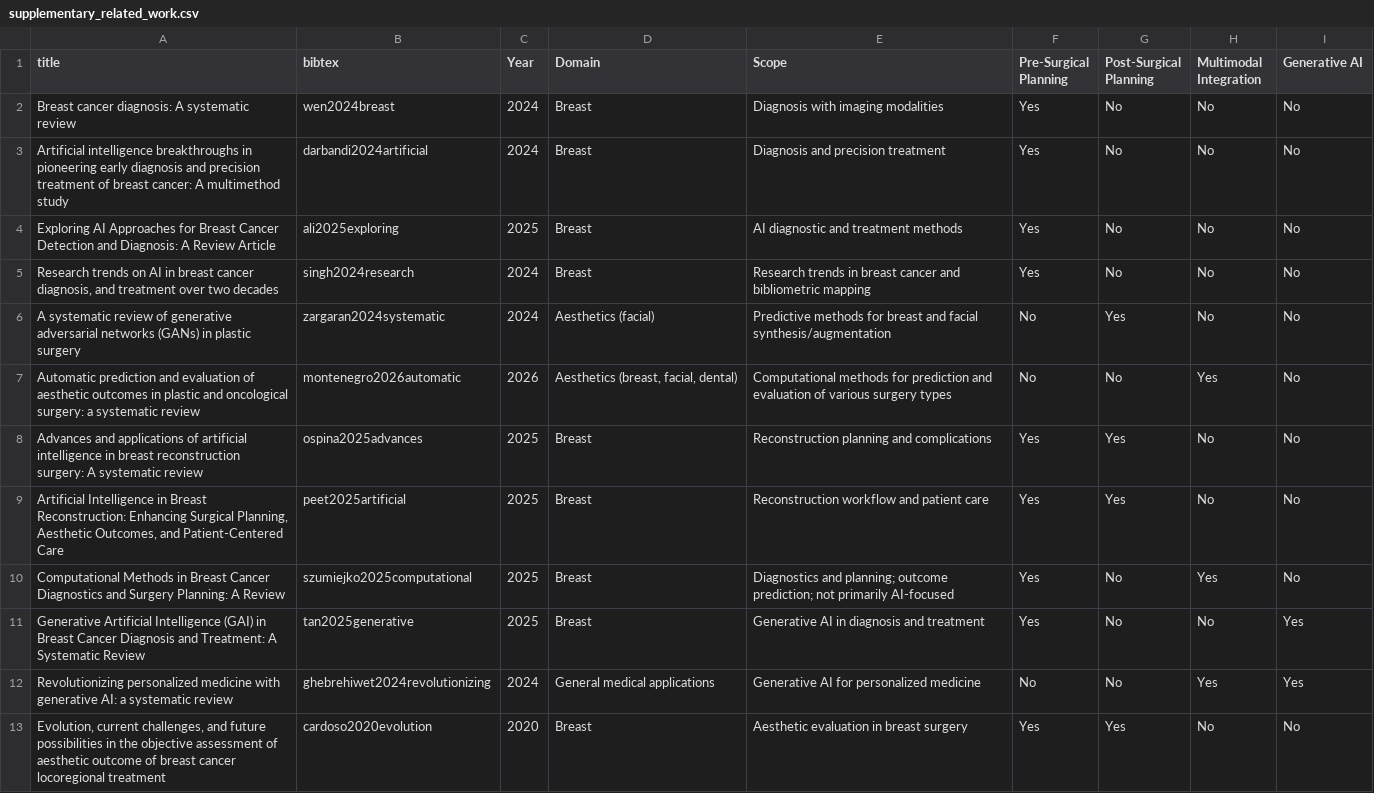
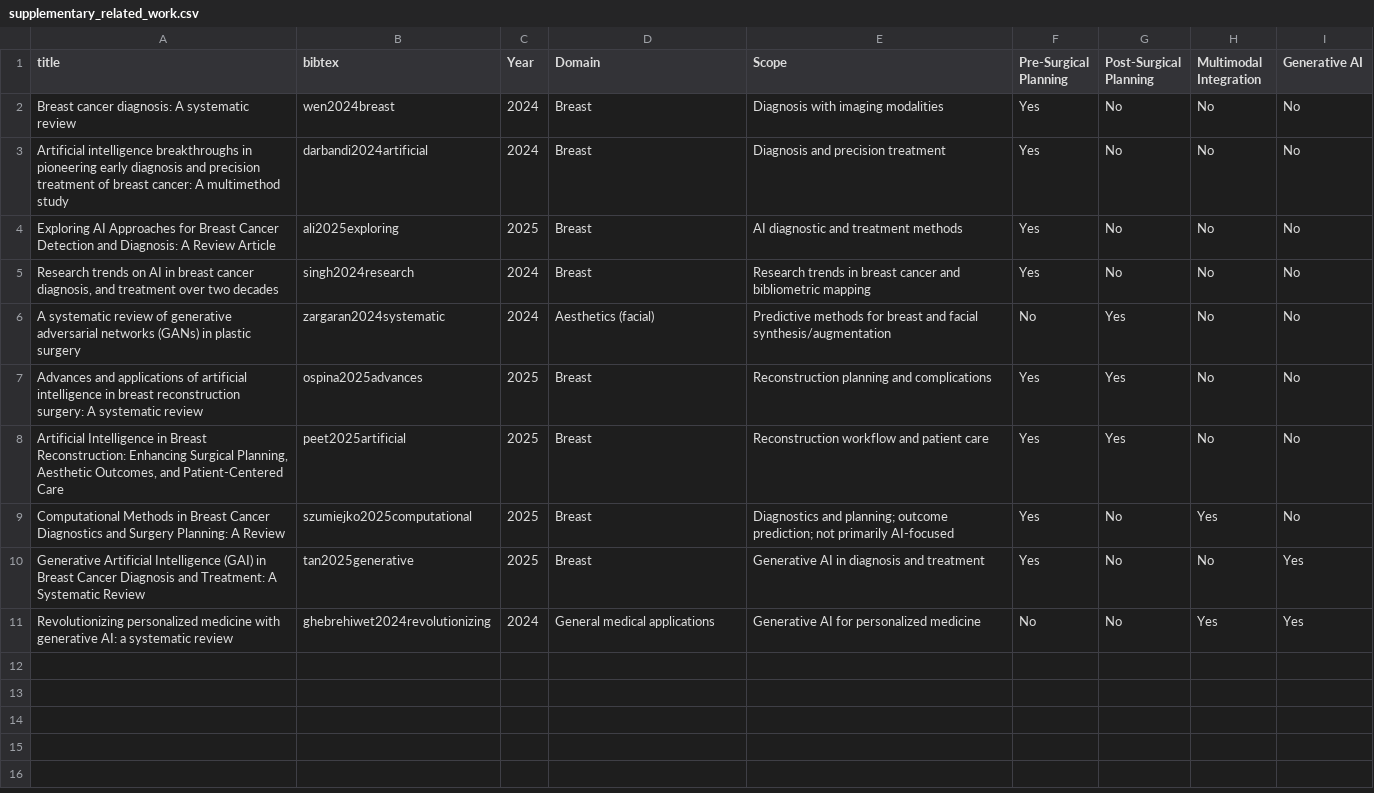
Before and after one commit to MsainZn/GenAI-Breast-Review, a CSV file: prisma/09_confirmed_prisma/supplementary_related_work.csv, drawn as a sheet.

```diff
--- a/prisma/09_confirmed_prisma/supplementary_related_work.csv
+++ b/prisma/09_confirmed_prisma/supplementary_related_work.csv
@@ -6,3 +6,2 @@ Exploring AI Approaches for Breast Cancer Detection and Diagnosis: A Review Arti
 A systematic review of generative adversarial networks (GANs) in plastic surgery,zargaran2024systematic,2024,Aesthetics (facial),Predictive methods for breast and facial synthesis/augmentation,No,Yes,No,No
-Automatic prediction and evaluation of aesthetic outcomes in plastic and oncological surgery: a systematic review,montenegro2026automatic,2026,"Aesthetics (breast, facial, dental)",Computational methods for prediction and evaluation of various surgery types,No,No,Yes,No
 Advances and applications of artificial intelligence in breast reconstruction surgery: A systematic review,ospina2025advances,2025,Breast,Reconstruction planning and complications,Yes,Yes,No,No
@@ -12,2 +11 @@ Generative Artificial Intelligence (GAI) in Breast Cancer Diagnosis and Treatmen
 Revolutionizing personalized medicine with generative AI: a systematic review,ghebrehiwet2024revolutionizing,2024,General medical applications,Generative AI for personalized medicine,No,No,Yes,Yes
-"Evolution, current challenges, and future possibilities in the objective assessment of aesthetic outcome of breast cancer locoregional treatment",cardoso2020evolution,2020,Breast,Aesthetic evaluation in breast surgery,Yes,Yes,No,No
```
Also changed, not shown: prisma/09_confirmed_prisma/supplementary_clinical_work.csv, 38 other files.
